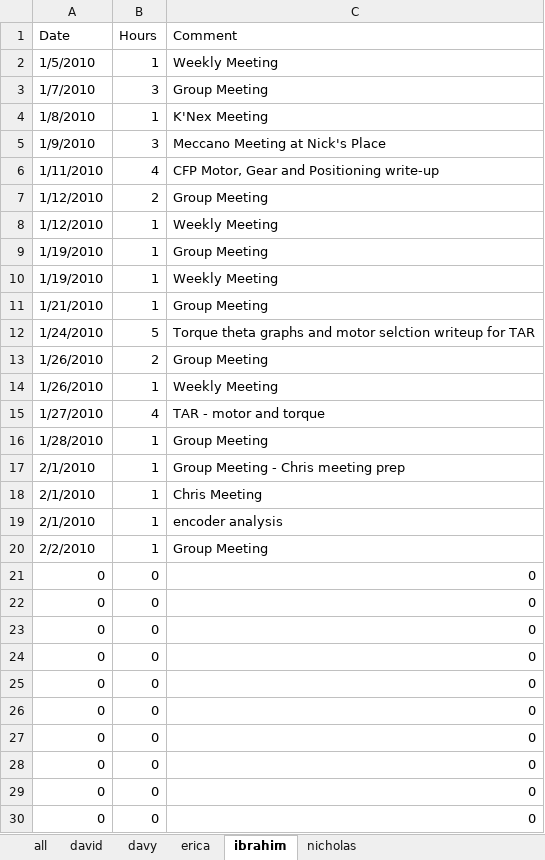
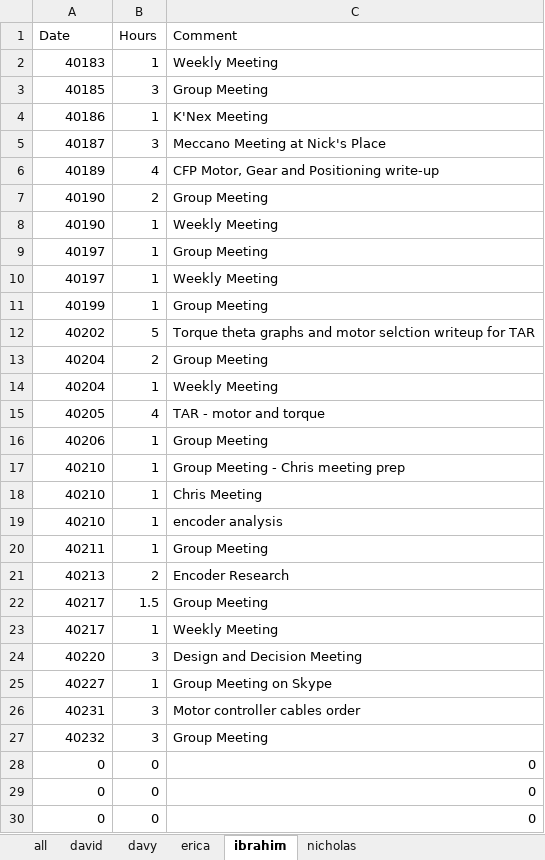
Before and after one commit to minadanesh/apsc496, an Excel workbook: status reports/overall hours report.xlsx, sheet ibrahim, drawn as a sheet; only a part is shown; values as stored, in another font and other column widths than the file's, no borders; removed rows and columns are numbered as before the commit, all else as after; the diff names each change by its address in the sheet, - before the commit and + after, or states it on an @@ line.

```diff
--- a/status reports/overall hours report.xlsx (sheet ibrahim)
+++ b/status reports/overall hours report.xlsx (sheet ibrahim)
-A2 (Date): 1/5/2010
+A2 (Date): 40183
-A3 (Date): 1/7/2010
+A3 (Date): 40185
-A4 (Date): 1/8/2010
+A4 (Date): 40186
-A5 (Date): 1/9/2010
+A5 (Date): 40187
-A6 (Date): 1/11/2010
+A6 (Date): 40189
-A7:A8 (Date): 1/12/2010
+A7:A8 (Date): 40190
-A9:A10 (Date): 1/19/2010
+A9:A10 (Date): 40197
-A11 (Date): 1/21/2010
+A11 (Date): 40199
-A12 (Date): 1/24/2010
+A12 (Date): 40202
-A13:A14 (Date): 1/26/2010
+A13:A14 (Date): 40204
-A15 (Date): 1/27/2010
+A15 (Date): 40205
-A16 (Date): 1/28/2010
+A16 (Date): 40206
-A17:A19 (Date): 2/1/2010
+A17:A19 (Date): 40210
-A20 (Date): 2/2/2010
+A20 (Date): 40211
-row 21: 0 | 0 | 0
-row 22: 0 | 0 | 0
-row 23: 0 | 0 | 0
-row 24: 0 | 0 | 0
-row 25: 0 | 0 | 0
-row 26: 0 | 0 | 0
-row 27: 0 | 0 | 0
+row 21: 40213 | 2 | Encoder Research
+row 22: 40217 | 1.5 | Group Meeting
+row 23: 40217 | 1 | Weekly Meeting
+row 24: 40220 | 3 | Design and Decision Meeting
+row 25: 40227 | 1 | Group Meeting on Skype
+row 26: 40231 | 3 | Motor controller cables order
+row 27: 40232 | 3 | Group Meeting
```
Also changed, not shown: sheet davy, sheet david, sheet nicholas, sheet erica, sheet all, charts or pictures, status reports/david.xlsx, status reports/davy.xlsx, 3 other files.
